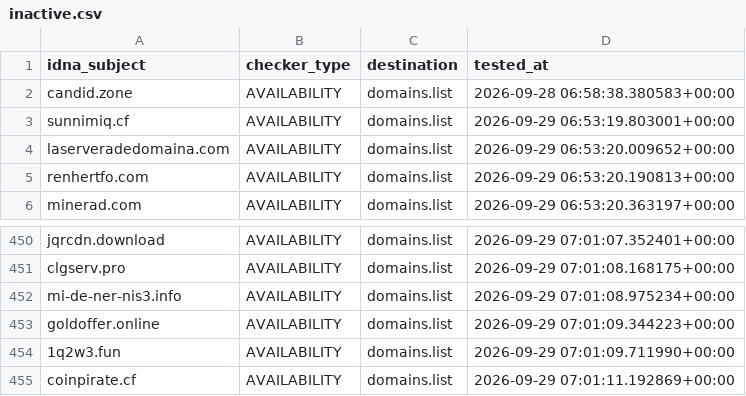
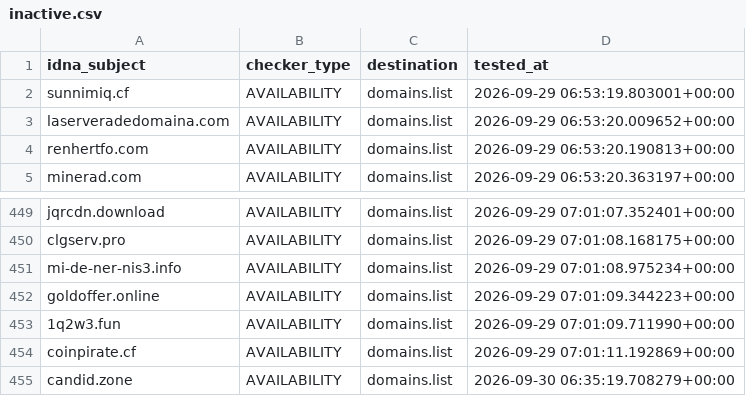
Before and after one commit to Ultimate-Hosts-Blacklist/adblock-nocoin-list, a CSV file: .pyfunceble/inactive.csv, drawn as a sheet; only a part is shown, gaps mark what is left out; removed rows and columns are numbered as before the commit, all else as after; the diff names each change by its address in the sheet, - before the commit and + after, or states it on an @@ line.

```diff
--- a/.pyfunceble/inactive.csv
+++ b/.pyfunceble/inactive.csv
-row 2: candid.zone | AVAILABILITY | domains.list | 2026-09-28 06:58:38.380583+00:00
+row 455: candid.zone | AVAILABILITY | domains.list | 2026-09-30 06:35:19.708279+00:00
```
Also changed, not shown: 13 other files.
